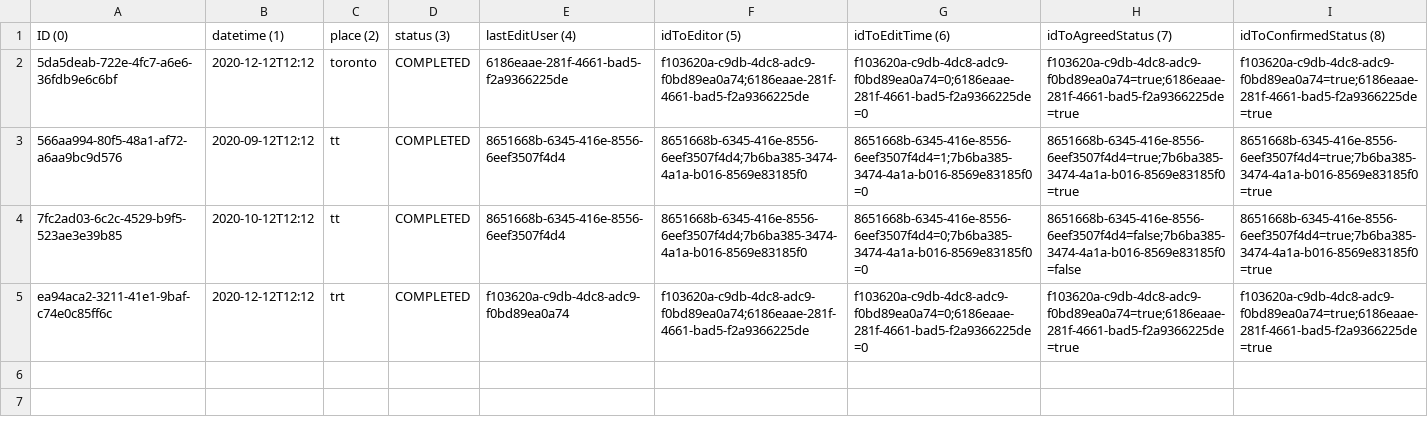
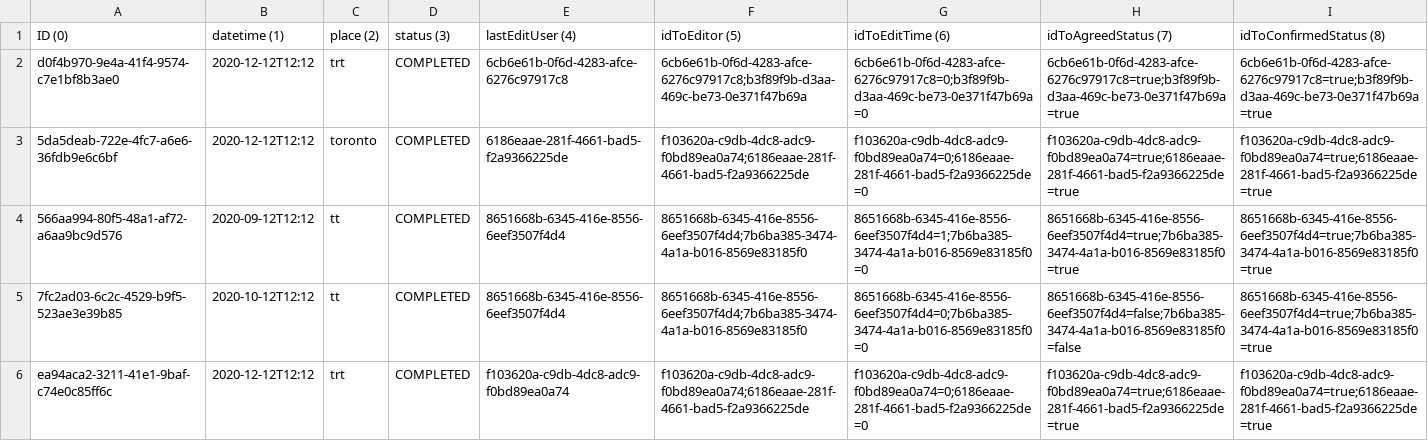
Before and after one commit to amyDing629/CSC207-Project, a CSV file: phase2/src/MeetingSystem/MeetingData.csv, drawn as a sheet; the diff names each change by its address in the sheet, - before the commit and + after, or states it on an @@ line.

```diff
--- a/phase2/src/MeetingSystem/MeetingData.csv
+++ b/phase2/src/MeetingSystem/MeetingData.csv
+row 2: d0f4b970-9e4a-41f4-9574-c7e1bf8b3ae0 | 2020-12-12T12:12 | trt | COMPLETED | 6cb6e61b-0f6d-4283-afce-6276c97917c8 | 6cb6e61b-0f6d-4283-afce-6276c97917c8;b3f89f9b-d3aa-469c-be73-0e371f47b69a | 6cb6e61b-0f6d-4283-afce-6276c97917c8=0;b3f89f9b-d3aa-469c-be73-0e371f47b69a=0 | 6cb6e61b-0f6d-4283-afce-6276c97917c8=true;b3f89f9b-d3aa-469c-be73-0e371f47b69a=true | 6cb6e61b-0f6d-4283-afce-6276c97917c8=true;b3f89f9b-d3aa-469c-be73-0e371f47b69a=true
```
Also changed, not shown: 3 other files.
